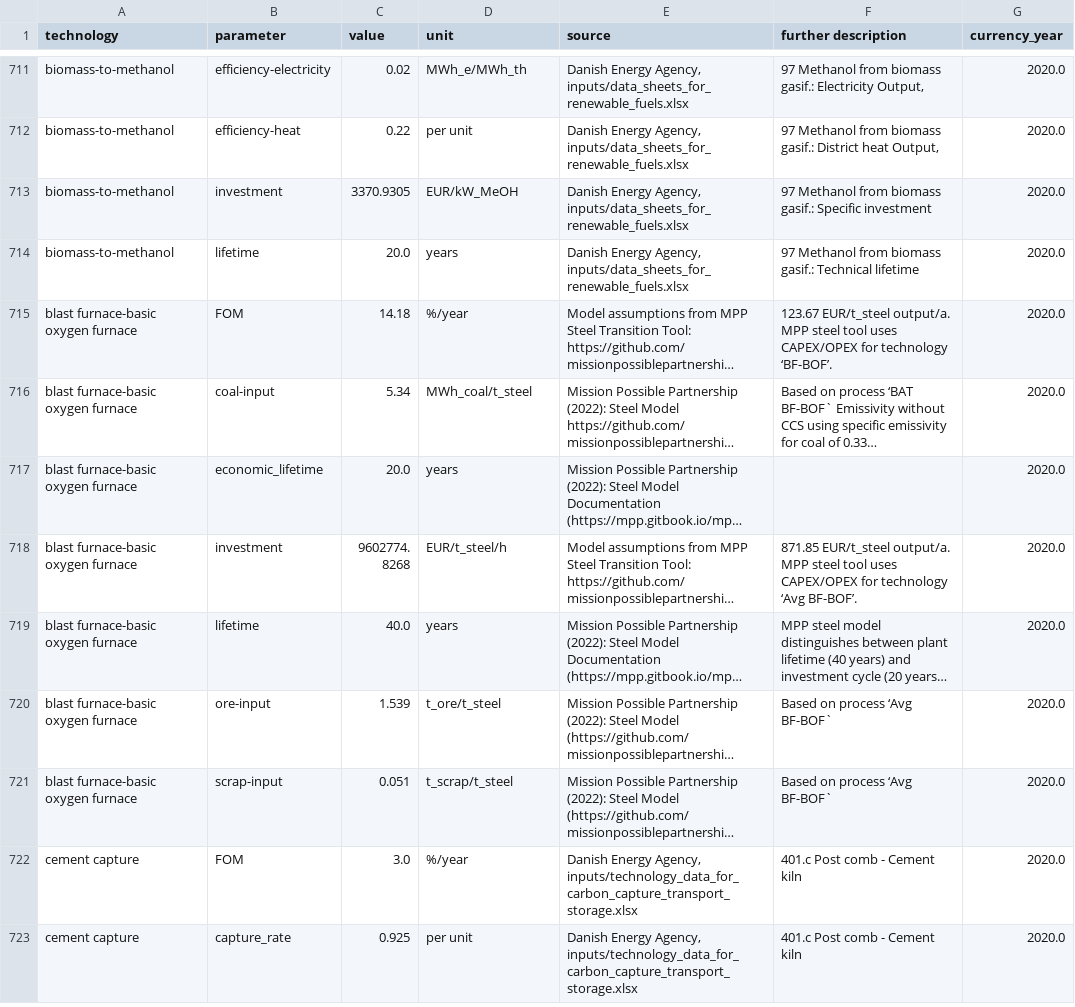
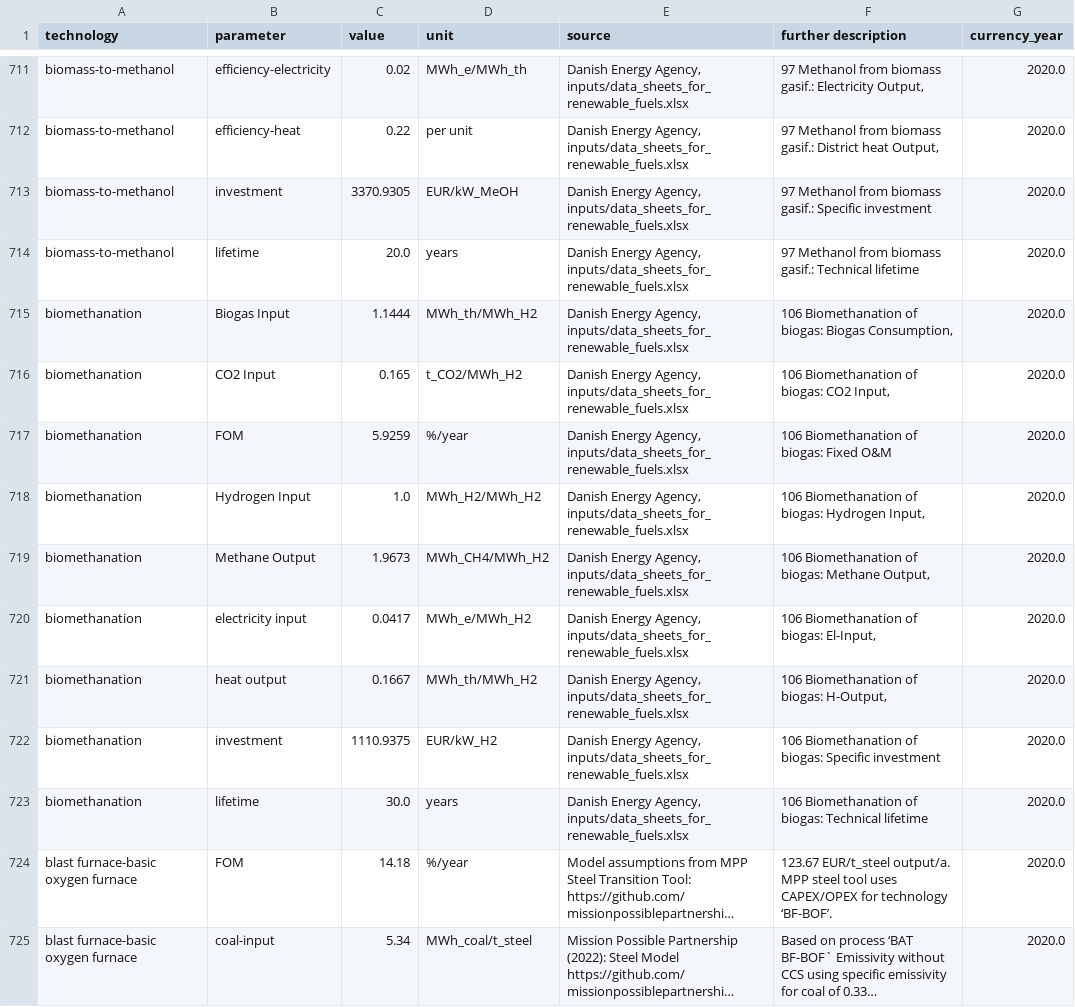
Before and after one commit to BertoGBG/technology-data, a CSV file: outputs/costs_2035.csv, drawn as a sheet; only a part is shown, gaps mark what is left out; the shorter side is filled out with more unchanged rows; long unchanged cells end in …; the diff names each change by its address in the sheet, - before the commit and + after, or states it on an @@ line.

Commit message:
added biomethanation

```diff
--- a/outputs/costs_2035.csv
+++ b/outputs/costs_2035.csv
+row 715: biomethanation | Biogas Input | 1.1444 | MWh_th/MWh_H2 | Danish Energy Agency, inputs/data_sheets_for_renewable_fuels.xlsx | 106 Biomethanation of biogas: Biogas Consumption, | 2020.0
+row 716: biomethanation | CO2 Input | 0.165 | t_CO2/MWh_H2 | Danish Energy Agency, inputs/data_sheets_for_renewable_fuels.xlsx | 106 Biomethanation of biogas: CO2 Input, | 2020.0
+row 717: biomethanation | FOM | 5.9259 | %/year | Danish Energy Agency, inputs/data_sheets_for_renewable_fuels.xlsx | 106 Biomethanation of biogas: Fixed O&M | 2020.0
+row 718: biomethanation | Hydrogen Input | 1.0 | MWh_H2/MWh_H2 | Danish Energy Agency, inputs/data_sheets_for_renewable_fuels.xlsx | 106 Biomethanation of biogas: Hydrogen Input, | 2020.0
+row 719: biomethanation | Methane Output | 1.9673 | MWh_CH4/MWh_H2 | Danish Energy Agency, inputs/data_sheets_for_renewable_fuels.xlsx | 106 Biomethanation of biogas: Methane Output, | 2020.0
+row 720: biomethanation | electricity input | 0.0417 | MWh_e/MWh_H2 | Danish Energy Agency, inputs/data_sheets_for_renewable_fuels.xlsx | 106 Biomethanation of biogas: El-Input, | 2020.0
+row 721: biomethanation | heat output | 0.1667 | MWh_th/MWh_H2 | Danish Energy Agency, inputs/data_sheets_for_renewable_fuels.xlsx | 106 Biomethanation of biogas: H-Output, | 2020.0
+row 722: biomethanation | investment | 1110.9375 | EUR/kW_H2 | Danish Energy Agency, inputs/data_sheets_for_renewable_fuels.xlsx | 106 Biomethanation of biogas: Specific investment | 2020.0
+row 723: biomethanation | lifetime | 30.0 | years | Danish Energy Agency, inputs/data_sheets_for_renewable_fuels.xlsx | 106 Biomethanation of biogas: Technical lifetime | 2020.0
```
Also changed, not shown: outputs/costs_2020.csv, outputs/costs_2025.csv, 12 other files.
